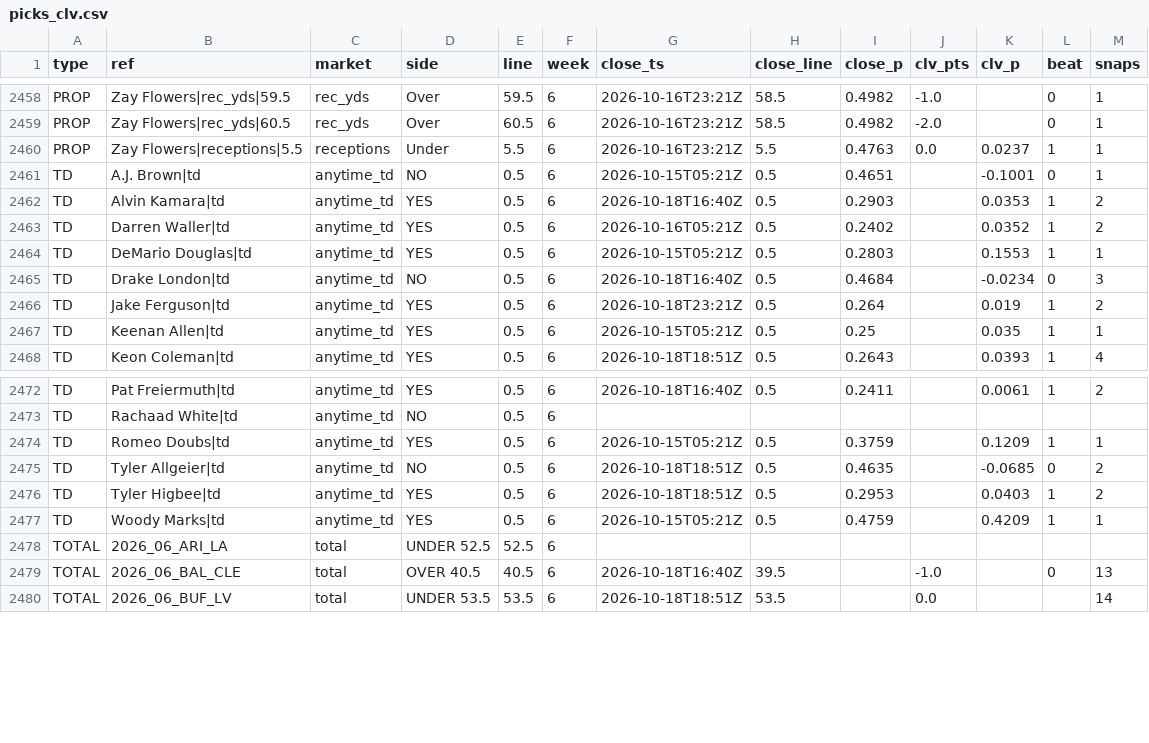
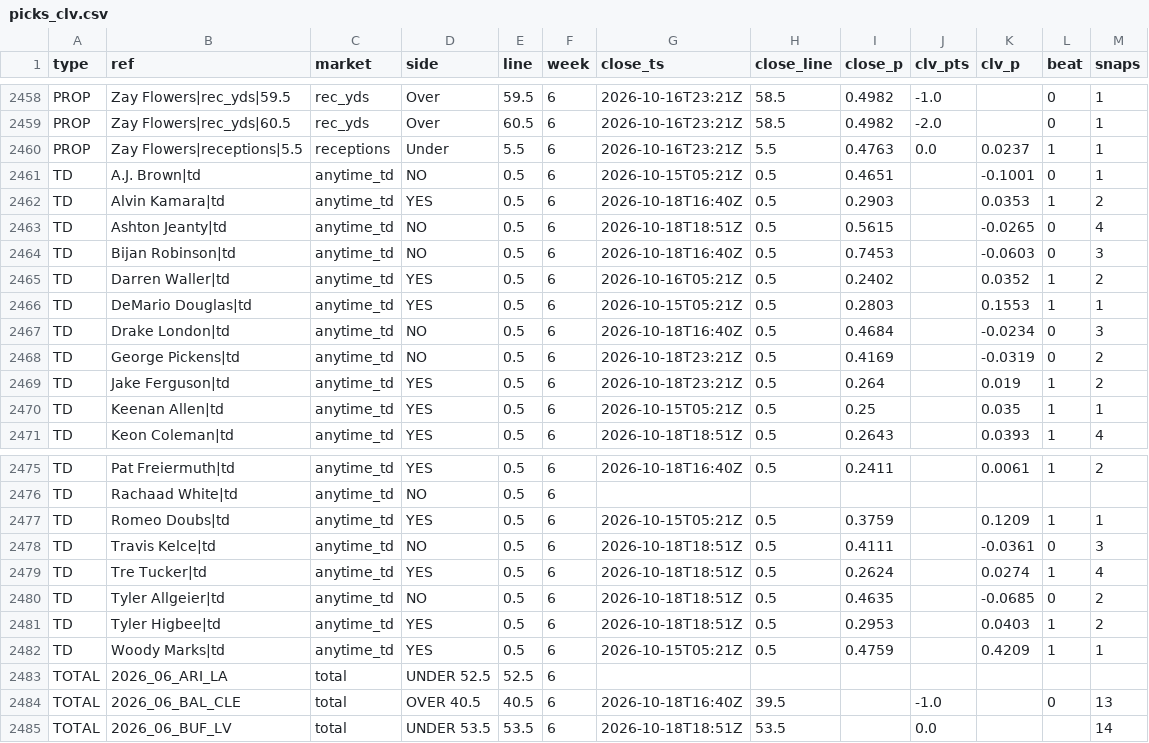
Before and after one commit to 3GO-47/rainman, a CSV file: data/processed/picks_clv.csv, drawn as a sheet; only a part is shown, gaps mark what is left out; the diff names each change by its address in the sheet, - before the commit and + after, or states it on an @@ line.

```diff
--- a/data/processed/picks_clv.csv
+++ b/data/processed/picks_clv.csv
+row 2463: TD | Ashton Jeanty|td | anytime_td | NO | 0.5 | 6 | 2026-10-18T18:51Z | 0.5 | 0.5615 |  | -0.0265 | 0 | 4
+row 2464: TD | Bijan Robinson|td | anytime_td | NO | 0.5 | 6 | 2026-10-18T16:40Z | 0.5 | 0.7453 |  | -0.0603 | 0 | 3
+row 2468: TD | George Pickens|td | anytime_td | NO | 0.5 | 6 | 2026-10-18T23:21Z | 0.5 | 0.4169 |  | -0.0319 | 0 | 2
+row 2478: TD | Travis Kelce|td | anytime_td | NO | 0.5 | 6 | 2026-10-18T18:51Z | 0.5 | 0.4111 |  | -0.0361 | 0 | 3
+row 2479: TD | Tre Tucker|td | anytime_td | YES | 0.5 | 6 | 2026-10-18T18:51Z | 0.5 | 0.2624 |  | 0.0274 | 1 | 4
```
Also changed, not shown: data/processed/dvp_weekly.csv, data/processed/game_lines.csv, 53 other files.
